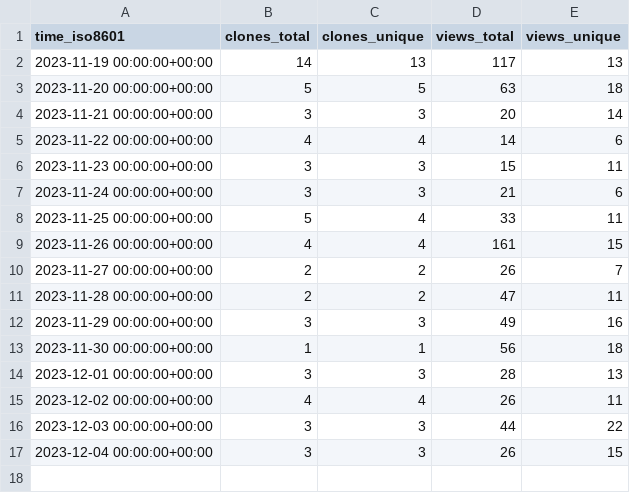
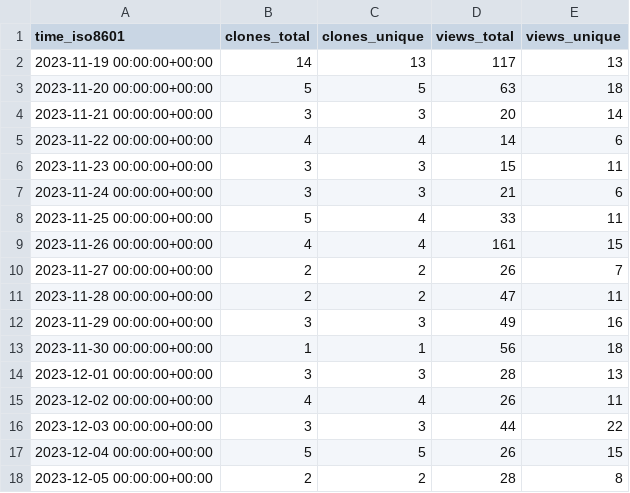
Before and after one commit to profeshnul-duvlupur/email-tsunami, a CSV file: profeshnul-duvlupur/email-tsunami/ghrs-data/views_clones_aggregate.csv, drawn as a sheet.

```diff
--- a/profeshnul-duvlupur/email-tsunami/ghrs-data/views_clones_aggregate.csv
+++ b/profeshnul-duvlupur/email-tsunami/ghrs-data/views_clones_aggregate.csv
@@ -16,2 +16,3 @@ time_iso8601,clones_total,clones_unique,views_total,views_unique
 2023-12-03 00:00:00+00:00,3,3,44,22
-2023-12-04 00:00:00+00:00,3,3,26,15
+2023-12-04 00:00:00+00:00,5,5,26,15
+2023-12-05 00:00:00+00:00,2,2,28,8
```
Also changed, not shown: 1 other file.
